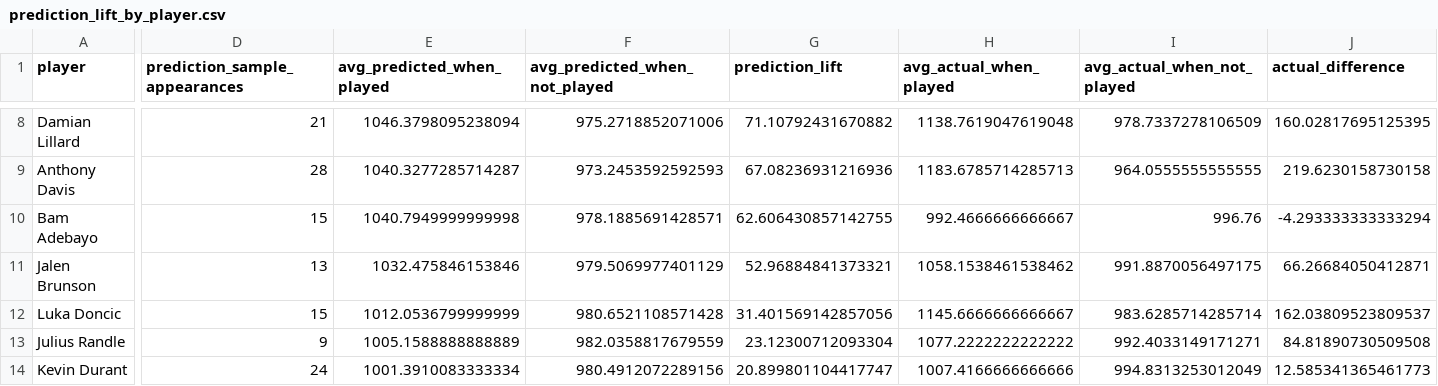
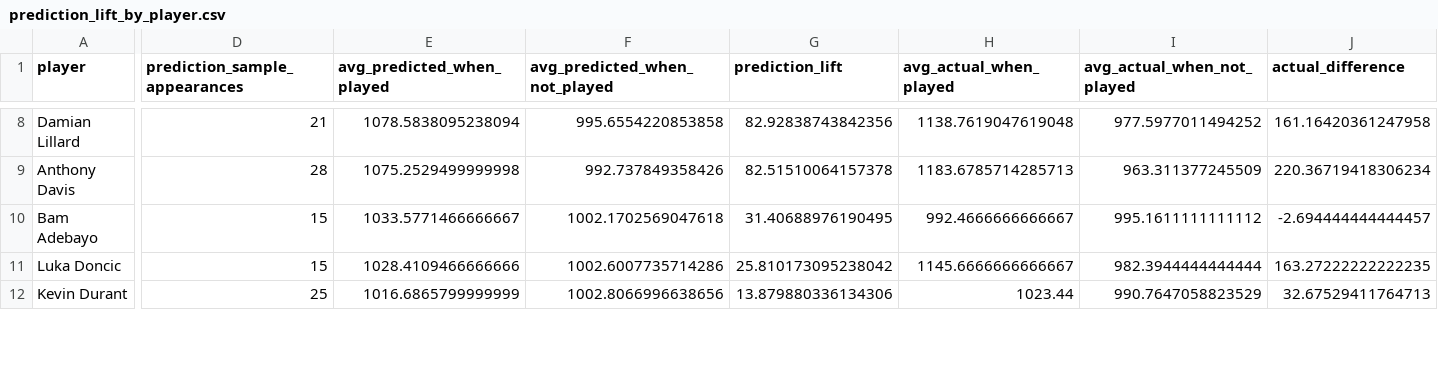
Before and after one commit to jqmunro41/qss20-nba-engagement, a CSV file: data/prediction_lift_by_player.csv, drawn as a sheet; only a part is shown, gaps mark what is left out; removed rows and columns are numbered as before the commit, all else as after; rows hold the shown columns only; the diff covers the shown part only; the diff names each change by its address in the sheet, - before the commit and + after, or states it on an @@ line.

```diff
--- a/data/prediction_lift_by_player.csv
+++ b/data/prediction_lift_by_player.csv
-E8 (avg_predicted_when_played): 1046.3798095238094
+E8 (avg_predicted_when_played): 1078.5838095238094
-F8 (avg_predicted_when_not_played): 975.2718852071006
+F8 (avg_predicted_when_not_played): 995.6554220853858
-G8 (prediction_lift): 71.10792431670882
+G8 (prediction_lift): 82.92838743842356
-I8 (avg_actual_when_not_played): 978.7337278106509
+I8 (avg_actual_when_not_played): 977.5977011494252
-J8 (actual_difference): 160.02817695125395
+J8 (actual_difference): 161.16420361247958
-E9 (avg_predicted_when_played): 1040.3277285714287
+E9 (avg_predicted_when_played): 1075.2529499999998
-F9 (avg_predicted_when_not_played): 973.2453592592593
+F9 (avg_predicted_when_not_played): 992.737849358426
-G9 (prediction_lift): 67.08236931216936
+G9 (prediction_lift): 82.51510064157378
-I9 (avg_actual_when_not_played): 964.0555555555555
+I9 (avg_actual_when_not_played): 963.311377245509
-J9 (actual_difference): 219.6230158730158
+J9 (actual_difference): 220.36719418306234
-E10 (avg_predicted_when_played): 1040.7949999999998
+E10 (avg_predicted_when_played): 1033.5771466666667
-F10 (avg_predicted_when_not_played): 978.1885691428571
+F10 (avg_predicted_when_not_played): 1002.1702569047618
-G10 (prediction_lift): 62.606430857142755
+G10 (prediction_lift): 31.40688976190495
-I10 (avg_actual_when_not_played): 996.76
+I10 (avg_actual_when_not_played): 995.1611111111112
-J10 (actual_difference): -4.293333333333294
+J10 (actual_difference): -2.694444444444457
-row 11: Jalen Brunson | 13 | 1032.475846153846 | 979.5069977401129 | 52.96884841373321 | 1058.1538461538462 | 991.8870056497175 | 66.26684050412871
-E11 (avg_predicted_when_played): 1012.0536799999999
+E11 (avg_predicted_when_played): 1028.4109466666666
-F11 (avg_predicted_when_not_played): 980.6521108571428
+F11 (avg_predicted_when_not_played): 1002.6007735714286
-G11 (prediction_lift): 31.401569142857056
+G11 (prediction_lift): 25.810173095238042
-I11 (avg_actual_when_not_played): 983.6285714285714
+I11 (avg_actual_when_not_played): 982.3944444444444
-J11 (actual_difference): 162.03809523809537
+J11 (actual_difference): 163.27222222222235
-row 13: Julius Randle | 9 | 1005.1588888888889 | 982.0358817679559 | 23.12300712093304 | 1077.2222222222222 | 992.4033149171271 | 84.81890730509508
-D12 (prediction_sample_appearances): 24
+D12 (prediction_sample_appearances): 25
-E12 (avg_predicted_when_played): 1001.3910083333334
+E12 (avg_predicted_when_played): 1016.6865799999999
-F12 (avg_predicted_when_not_played): 980.4912072289156
+F12 (avg_predicted_when_not_played): 1002.8066996638656
-G12 (prediction_lift): 20.899801104417747
+G12 (prediction_lift): 13.879880336134306
-H12 (avg_actual_when_played): 1007.4166666666666
+H12 (avg_actual_when_played): 1023.44
-I12 (avg_actual_when_not_played): 994.8313253012049
+I12 (avg_actual_when_not_played): 990.7647058823529
-J12 (actual_difference): 12.585341365461773
+J12 (actual_difference): 32.67529411764713
```
Also changed, not shown: 4 added rows, 2 removed rows and 56 edited cells elsewhere in this file, data/matchup_regression_results.csv, data/player_regression_results.csv, 3 other files.
